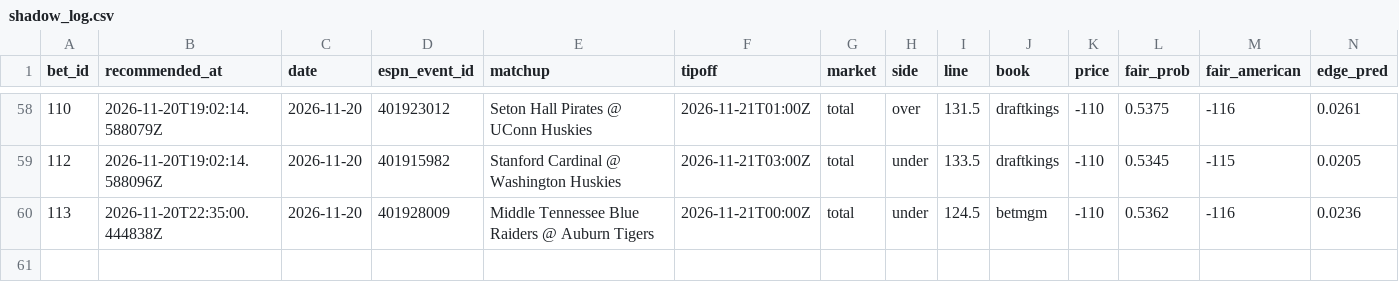
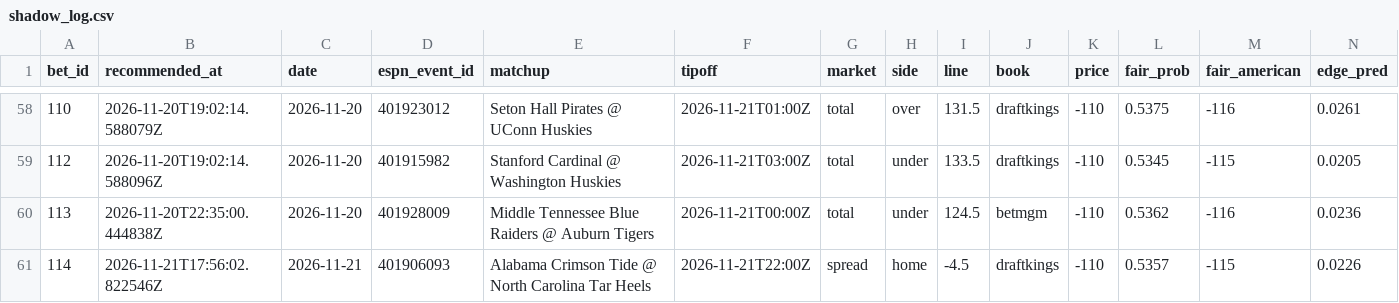
Before and after one commit to Scottguts/ncaaw-sharp, a CSV file: ncaaw_data/shadow_log.csv, drawn as a sheet; only a part is shown, gaps mark what is left out; rows hold the shown columns only; the diff names each change by its address in the sheet, - before the commit and + after, or states it on an @@ line.

```diff
--- a/ncaaw_data/shadow_log.csv
+++ b/ncaaw_data/shadow_log.csv
+row 61: 114 | 2026-11-21T17:56:02.822546Z | 2026-11-21 | 401906093 | Alabama Crimson Tide @ North Carolina Tar Heels | 2026-11-21T22:00Z | spread | home | -4.5 | draftkings | -110 | 0.5357 | -115 | 0.0226
```
Also changed, not shown: ncaaw_data/bet_log.csv, 25 other files.
